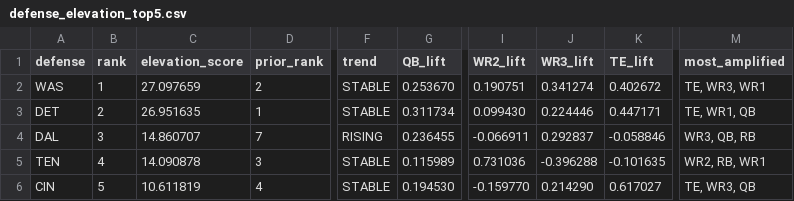
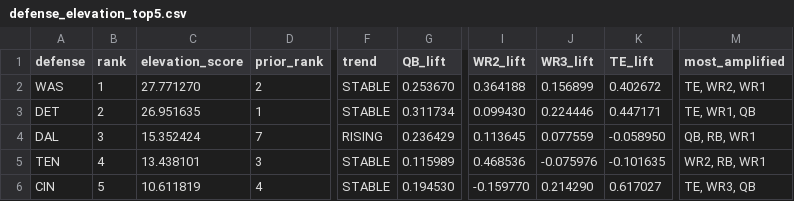
Before and after one commit to davidcantugtr/nfl-WR-stats, a CSV file: data/live/defense_elevation_top5.csv, drawn as a sheet; only a part is shown, gaps mark what is left out; the diff names each change by its address in the sheet, - before the commit and + after, or states it on an @@ line.

```diff
--- a/data/live/defense_elevation_top5.csv
+++ b/data/live/defense_elevation_top5.csv
-C2 (elevation_score): 27.097659
+C2 (elevation_score): 27.771270
-I2 (WR2_lift): 0.190751
+I2 (WR2_lift): 0.364188
-J2 (WR3_lift): 0.341274
+J2 (WR3_lift): 0.156899
-M2 (most_amplified): TE, WR3, WR1
+M2 (most_amplified): TE, WR2, WR1
-C4 (elevation_score): 14.860707
+C4 (elevation_score): 15.352424
-G4 (QB_lift): 0.236455
+G4 (QB_lift): 0.236429
-I4 (WR2_lift): -0.066911
+I4 (WR2_lift): 0.113645
-J4 (WR3_lift): 0.292837
+J4 (WR3_lift): 0.077559
-K4 (TE_lift): -0.058846
+K4 (TE_lift): -0.058950
-M4 (most_amplified): WR3, QB, RB
+M4 (most_amplified): QB, RB, WR1
-C5 (elevation_score): 14.090878
+C5 (elevation_score): 13.438101
-I5 (WR2_lift): 0.731036
+I5 (WR2_lift): 0.468536
-J5 (WR3_lift): -0.396288
+J5 (WR3_lift): -0.075976
```
Also changed, not shown: data/live/current_week_model.csv, data/live/defense_elevation_watch.csv, 7 other files.
